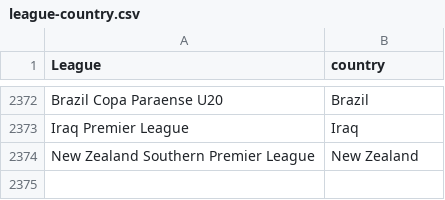
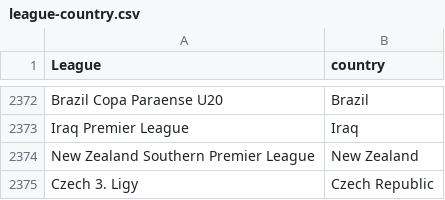
Before and after one commit to gatodegravata/vulp-stats, a CSV file: lists/league-country.csv, drawn as a sheet; only a part is shown, gaps mark what is left out.

```diff
--- a/lists/league-country.csv
+++ b/lists/league-country.csv
@@ -2374 +2374,2 @@ Iraq Premier League;Iraq
 New Zealand Southern Premier League;New Zealand
+Czech 3. Ligy;Czech Republic
```
Also changed, not shown: 1 other file.
